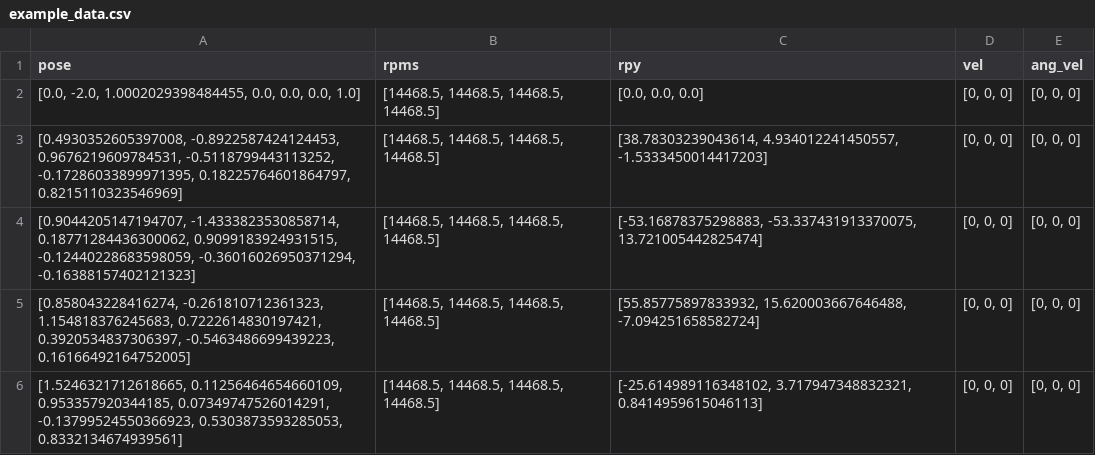
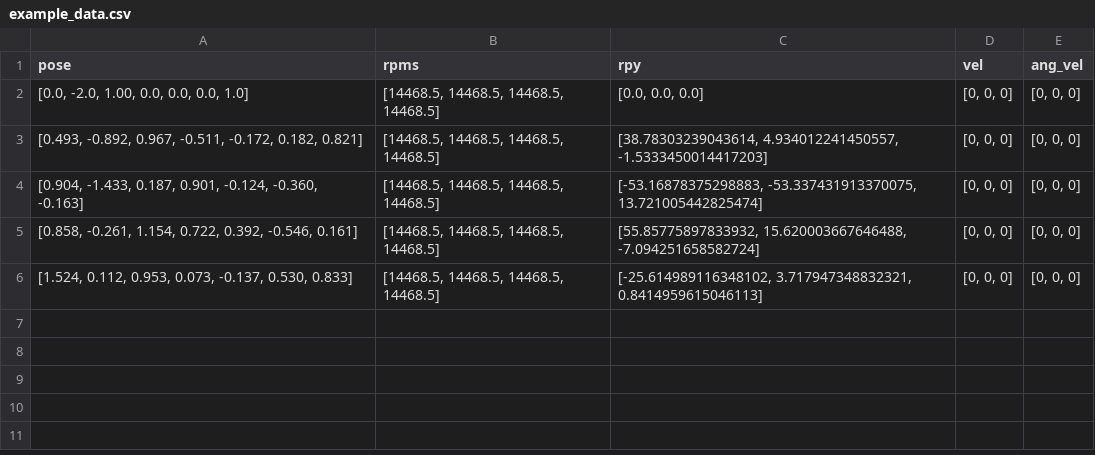
Before and after one commit to Aurora-Engineering/KAST, a CSV file: kast/data/example_data.csv, drawn as a sheet.

Commit message:
KAST 1.0
- Changed how kast() assigns output of user-defined functions to improve ease-of-use
    ○ Instead of requiring that users return a dictionary, we now only require that they return the variables in the same order specified in the kaster definitions
- Driver updated to be more user-facing, with nicer print statements and cleaner interfaces
    ○ Added args to run either demo version (from CSV) or live version (user inputs variables)
- Updated README to fit new functionality and driver
- Renamed files referencing "manual" operations to "live"
- Added new print_io script to beautify terminal output
- Various cleanup rearranging directory structures and renaming files to be more descriptive and user-friendly
- Added unit tests as necessary to accommodate changes

```diff
--- a/kast/data/example_data.csv
+++ b/kast/data/example_data.csv
@@ -1,6 +1,6 @@
 pose,rpms,rpy,vel,ang_vel
-"[0.0, -2.0, 1.0002029398484455, 0.0, 0.0, 0.0, 1.0]","[14468.5, 14468.5, 14468.5, 14468.5]","[0.0, 0.0, 0.0]","[0, 0, 0]","[0, 0, 0]"
-"[0.4930352605397008, -0.8922587424124453, 0.9676219609784531, -0.5118799443113252, -0.17286033899971395, 0.18225764601864797, 0.8215110323546969]","[14468.5, 14468.5, 14468.5, 14468.5]","[38.78303239043614, 4.934012241450557, -1.5333450014417203]","[0, 0, 0]","[0, 0, 0]"
-"[0.9044205147194707, -1.4333823530858714, 0.18771284436300062, 0.9099183924931515, -0.12440228683598059, -0.36016026950371294, -0.16388157402121323]","[14468.5, 14468.5, 14468.5, 14468.5]","[-53.16878375298883, -53.337431913370075, 13.721005442825474]","[0, 0, 0]","[0, 0, 0]"
-"[0.858043228416274, -0.261810712361323, 1.154818376245683, 0.7222614830197421, 0.3920534837306397, -0.5463486699439223, 0.16166492164752005]","[14468.5, 14468.5, 14468.5, 14468.5]","[55.85775897833932, 15.620003667646488, -7.094251658582724]","[0, 0, 0]","[0, 0, 0]"
-"[1.5246321712618665, 0.11256464654660109, 0.953357920344185, 0.07349747526014291, -0.13799524550366923, 0.5303873593285053, 0.8332134674939561]","[14468.5, 14468.5, 14468.5, 14468.5]","[-25.614989116348102, 3.717947348832321, 0.8414959615046113]","[0, 0, 0]","[0, 0, 0]"
+"[0.0, -2.0, 1.00, 0.0, 0.0, 0.0, 1.0]","[14468.5, 14468.5, 14468.5, 14468.5]","[0.0, 0.0, 0.0]","[0, 0, 0]","[0, 0, 0]"
+"[0.493, -0.892, 0.967, -0.511, -0.172, 0.182, 0.821]","[14468.5, 14468.5, 14468.5, 14468.5]","[38.78303239043614, 4.934012241450557, -1.5333450014417203]","[0, 0, 0]","[0, 0, 0]"
+"[0.904, -1.433, 0.187, 0.901, -0.124, -0.360, -0.163]","[14468.5, 14468.5, 14468.5, 14468.5]","[-53.16878375298883, -53.337431913370075, 13.721005442825474]","[0, 0, 0]","[0, 0, 0]"
+"[0.858, -0.261, 1.154, 0.722, 0.392, -0.546, 0.161]","[14468.5, 14468.5, 14468.5, 14468.5]","[55.85775897833932, 15.620003667646488, -7.094251658582724]","[0, 0, 0]","[0, 0, 0]"
+"[1.524, 0.112, 0.953, 0.073, -0.137, 0.530, 0.833]","[14468.5, 14468.5, 14468.5, 14468.5]","[-25.614989116348102, 3.717947348832321, 0.8414959615046113]","[0, 0, 0]","[0, 0, 0]"
```
Also changed, not shown: 19 other files.
